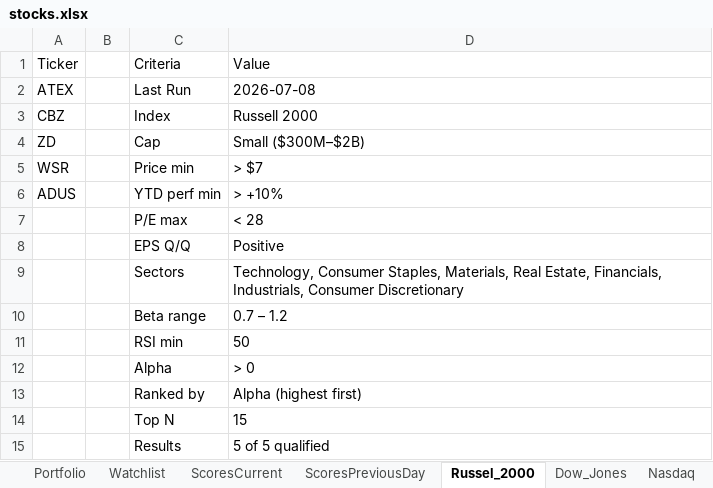
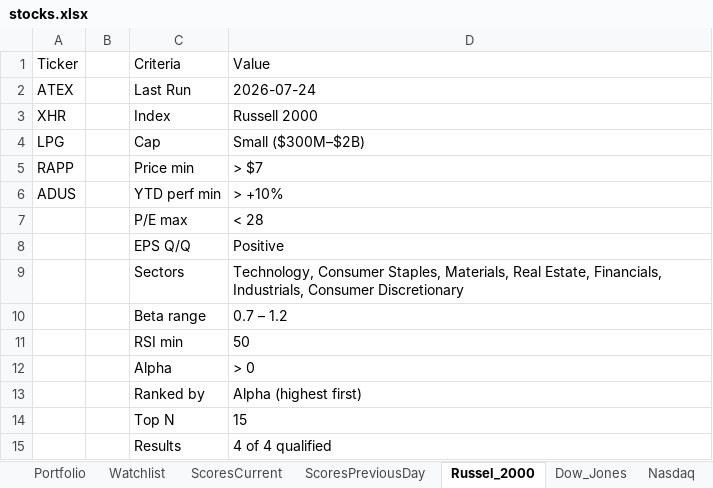
Before and after one commit to srijaipur/stocks-analytics-engine, an Excel workbook: data/stocks.xlsx, sheet Russel_2000, drawn as a sheet; values as stored, in another font and other column widths than the file's, no borders; the diff names each change by its address in the sheet, - before the commit and + after, or states it on an @@ line.

```diff
--- a/data/stocks.xlsx (sheet Russel_2000)
+++ b/data/stocks.xlsx (sheet Russel_2000)
-D2: 2026-07-08
+D2: 2026-07-24
-A3: CBZ
+A3: XHR
-A4: ZD
+A4: LPG
-A5: WSR
+A5: RAPP
-D15: 5 of 5 qualified
+D15: 4 of 4 qualified
```
Also changed, not shown: sheet Dow_Jones, sheet Nasdaq, 3 other files.
